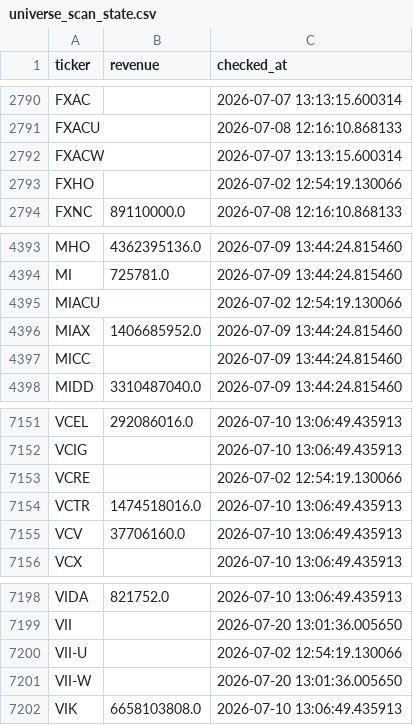
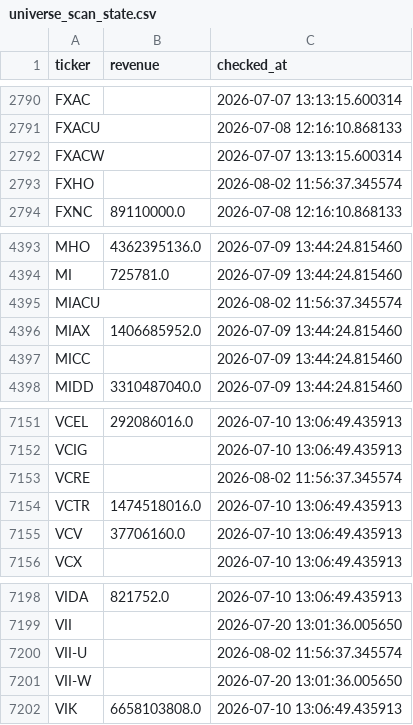
Before and after one commit to Amit33-design/Amit33-network-design, a CSV file: screener/universe_scan_state.csv, drawn as a sheet; only a part is shown, gaps mark what is left out; the diff covers the shown part only.

```diff
--- a/screener/universe_scan_state.csv
+++ b/screener/universe_scan_state.csv
@@ -2792,3 +2792,3 @@ FXACU,,2026-07-08 12:16:10.868133
 FXACW,,2026-07-07 13:13:15.600314
-FXHO,,2026-07-02 12:54:19.130066
+FXHO,,2026-08-02 11:56:37.345574
 FXNC,89110000.0,2026-07-08 12:16:10.868133
@@ -4394,3 +4394,3 @@ MHO,4362395136.0,2026-07-09 13:44:24.815460
 MI,725781.0,2026-07-09 13:44:24.815460
-MIACU,,2026-07-02 12:54:19.130066
+MIACU,,2026-08-02 11:56:37.345574
 MIAX,1406685952.0,2026-07-09 13:44:24.815460
@@ -7152,3 +7152,3 @@ VCEL,292086016.0,2026-07-10 13:06:49.435913
 VCIG,,2026-07-10 13:06:49.435913
-VCRE,,2026-07-02 12:54:19.130066
+VCRE,,2026-08-02 11:56:37.345574
 VCTR,1474518016.0,2026-07-10 13:06:49.435913
@@ -7199,3 +7199,3 @@ VIDA,821752.0,2026-07-10 13:06:49.435913
 VII,,2026-07-20 13:01:36.005650
-VII-U,,2026-07-02 12:54:19.130066
+VII-U,,2026-08-02 11:56:37.345574
 VII-W,,2026-07-20 13:01:36.005650
```
Also changed, not shown: 10 edited cells elsewhere in this file.
